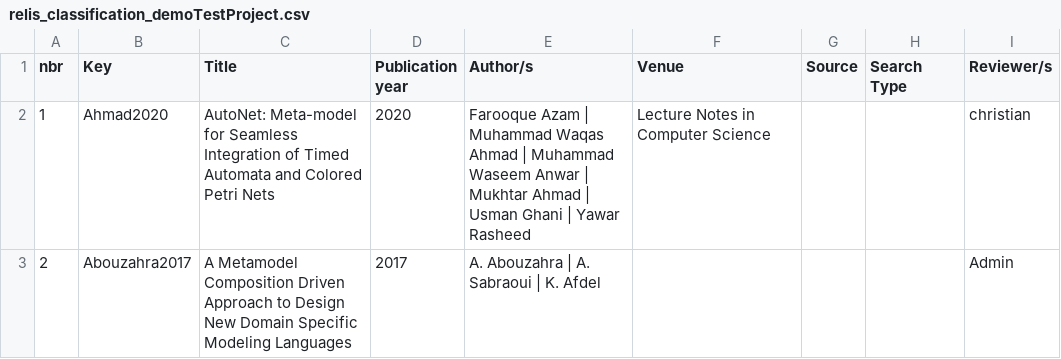
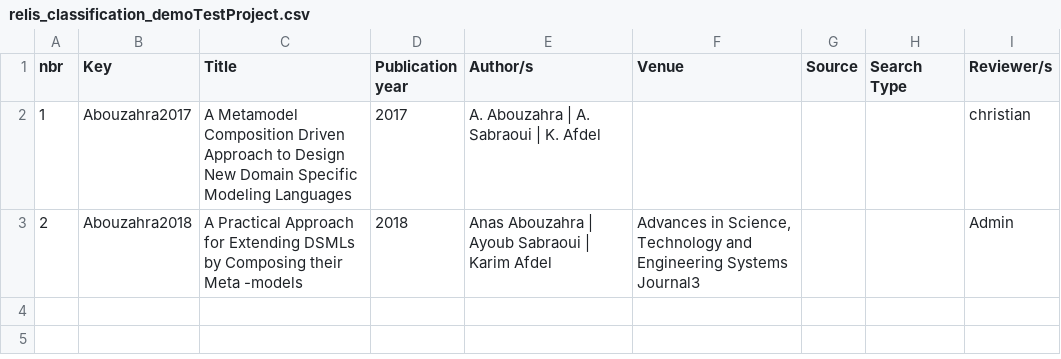
Before and after one commit to christmalak90/ReLiS-unitTest-Demo, a CSV file: cside/export_r/relis_classification_demoTestProject.csv, drawn as a sheet; only a part is shown; the diff names each change by its address in the sheet, - before the commit and + after, or states it on an @@ line.

```diff
--- a/cside/export_r/relis_classification_demoTestProject.csv
+++ b/cside/export_r/relis_classification_demoTestProject.csv
-B2 (Key): Ahmad2020
+B2 (Key): Abouzahra2017
-C2 (Title): AutoNet: Meta-model for Seamless Integration of Timed Automata and Colored Petri Nets
+C2 (Title): A Metamodel Composition Driven Approach to Design New Domain Specific Modeling Languages
-D2 (Publication year): 2020
+D2 (Publication year): 2017
-E2 (Author/s): Farooque Azam | Muhammad Waqas Ahmad | Muhammad Waseem Anwar | Mukhtar Ahmad | Usman Ghani | Yawar Rasheed
+E2 (Author/s): A. Abouzahra | A. Sabraoui | K. Afdel
-F2 (Venue): Lecture Notes in Computer Science
+F2 (Venue): (empty)
-B3 (Key): Abouzahra2017
+B3 (Key): Abouzahra2018
-C3 (Title): A Metamodel Composition Driven Approach to Design New Domain Specific Modeling Languages
+C3 (Title): A Practical Approach for Extending DSMLs by Composing their Meta -models
-D3 (Publication year): 2017
+D3 (Publication year): 2018
-E3 (Author/s): A. Abouzahra | A. Sabraoui | K. Afdel
+E3 (Author/s): Anas Abouzahra | Ayoub Sabraoui | Karim Afdel
-F3 (Venue): (empty)
+F3 (Venue): Advances in Science, Technology and Engineering Systems Journal3
```
Also changed, not shown: 4 other files.
